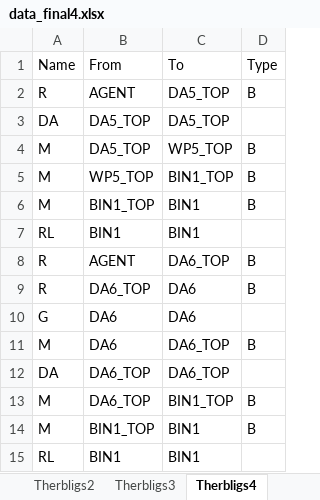
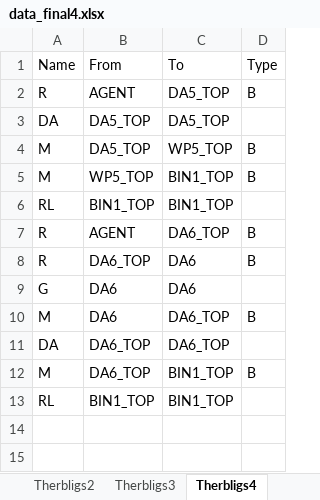
Before and after one commit to yuyulu1221/HRC_taskAlloc_w.TB_w.AR, an Excel workbook: data/data_final4.xlsx, sheet Therbligs4, drawn as a sheet; values as stored, in another font and other column widths than the file's, no borders; removed rows and columns are numbered as before the commit, all else as after; the diff names each change by its address in the sheet, - before the commit and + after, or states it on an @@ line.

```diff
--- a/data/data_final4.xlsx (sheet Therbligs4)
+++ b/data/data_final4.xlsx (sheet Therbligs4)
-row 6: M | BIN1_TOP | BIN1 | B
-B6 (From): BIN1
+B6 (From): BIN1_TOP
-C6 (To): BIN1
+C6 (To): BIN1_TOP
-row 14: M | BIN1_TOP | BIN1 | B
-B13 (From): BIN1
+B13 (From): BIN1_TOP
-C13 (To): BIN1
+C13 (To): BIN1_TOP
```
Also changed, not shown: sheet Therbligs5, sheet Therbligs1, sheet Therbligs2, sheet Therbligs3, sheet Therbligs6, sheet Therbligs7, 31 other files.
